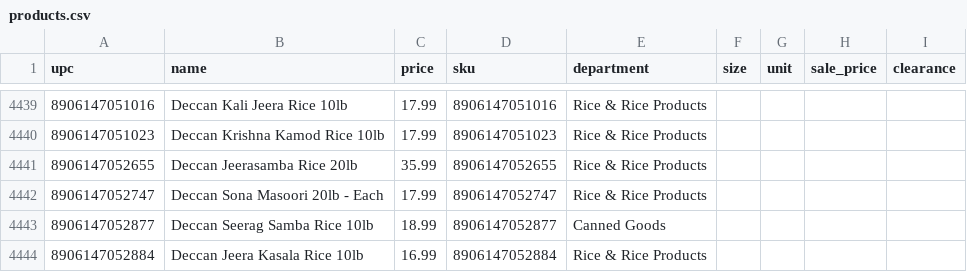
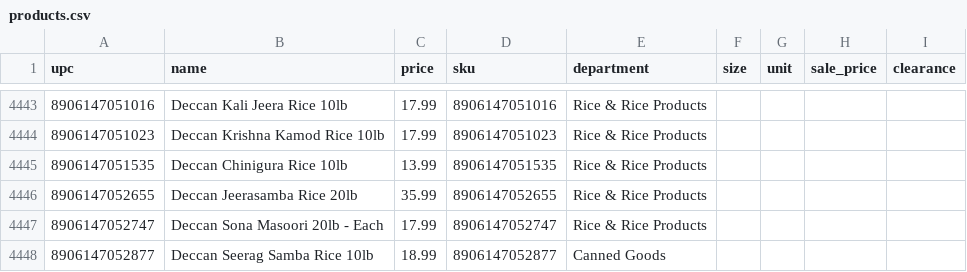
Before and after one commit to spicetownbackend/spicetown-labels, a CSV file: data/products.csv, drawn as a sheet; only a part is shown, gaps mark what is left out; the shorter side is filled out with more unchanged rows; the diff covers the shown part only; the diff names each change by its address in the sheet, - before the commit and + after, or states it on an @@ line.

```diff
--- a/data/products.csv
+++ b/data/products.csv
+row 4445: 8906147051535 | Deccan Chinigura Rice 10lb | 13.99 | 8906147051535 | Rice & Rice Products
```
Also changed, not shown: 5 added rows and 1 removed row elsewhere in this file, 1 other file.
